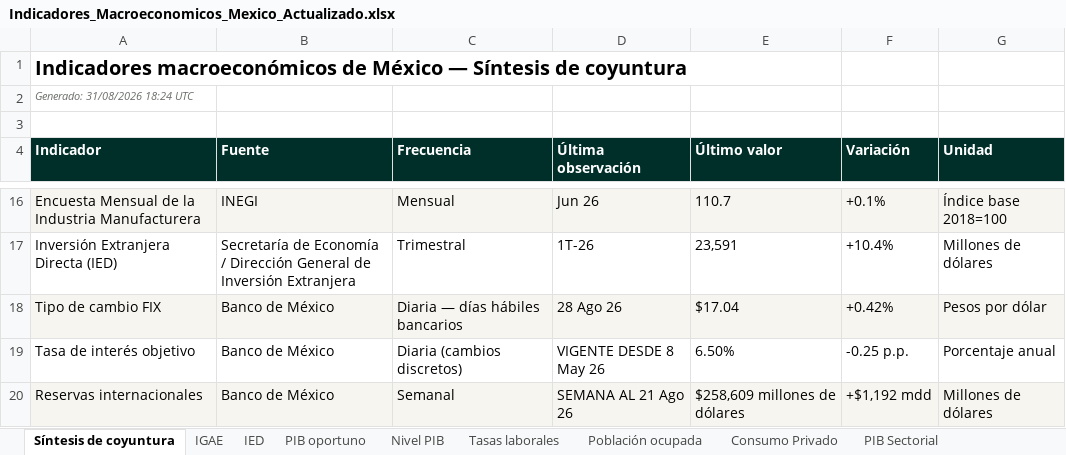
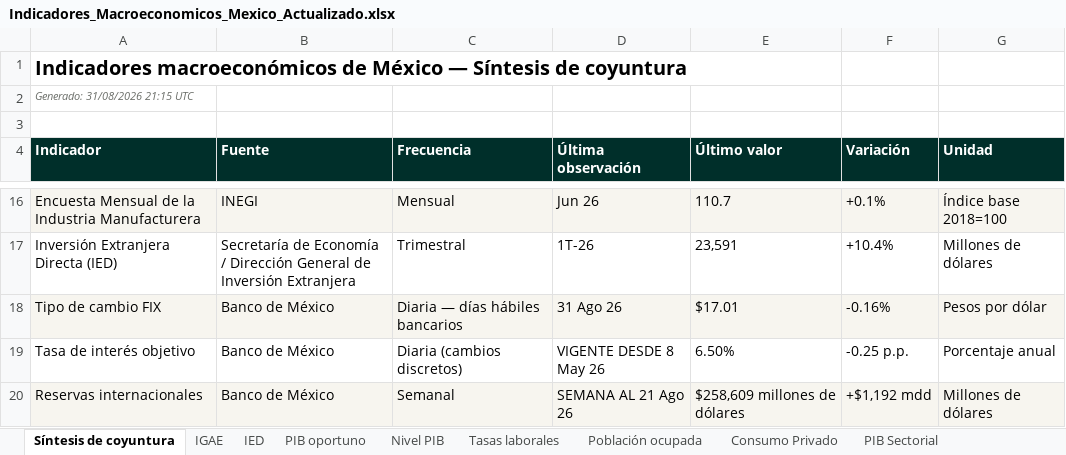
Before and after one commit to luisbuendiag/Indicadores_macroeconomicos_Mex, an Excel workbook: downloads/Indicadores_Macroeconomicos_Mexico_Actualizado.xlsx, sheet Síntesis de coyuntura, drawn as a sheet; only a part is shown, gaps mark what is left out; values as stored, in another font and other column widths than the file's, no borders; the diff names each change by its address in the sheet, - before the commit and + after, or states it on an @@ line.

```diff
--- a/downloads/Indicadores_Macroeconomicos_Mexico_Actualizado.xlsx (sheet Síntesis de coyuntura)
+++ b/downloads/Indicadores_Macroeconomicos_Mexico_Actualizado.xlsx (sheet Síntesis de coyuntura)
-A2 (Indicador): Generado: 31/08/2026 18:24 UTC
+A2 (Indicador): Generado: 31/08/2026 21:15 UTC
-D18 (Última observación): 28 Ago 26
+D18 (Última observación): 31 Ago 26
-E18 (Último valor): $17.04
+E18 (Último valor): $17.01
-F18 (Variación): +0.42%
+F18 (Variación): -0.16%
```
Also changed, not shown: sheet Control de actualizaciones, sheet Tipo de cambio FIX, downloads/indicadores/BCMM/BCMM_datos.xlsx, downloads/indicadores/DESOCUP/DESOCUP_datos.xlsx, 23 other files.
